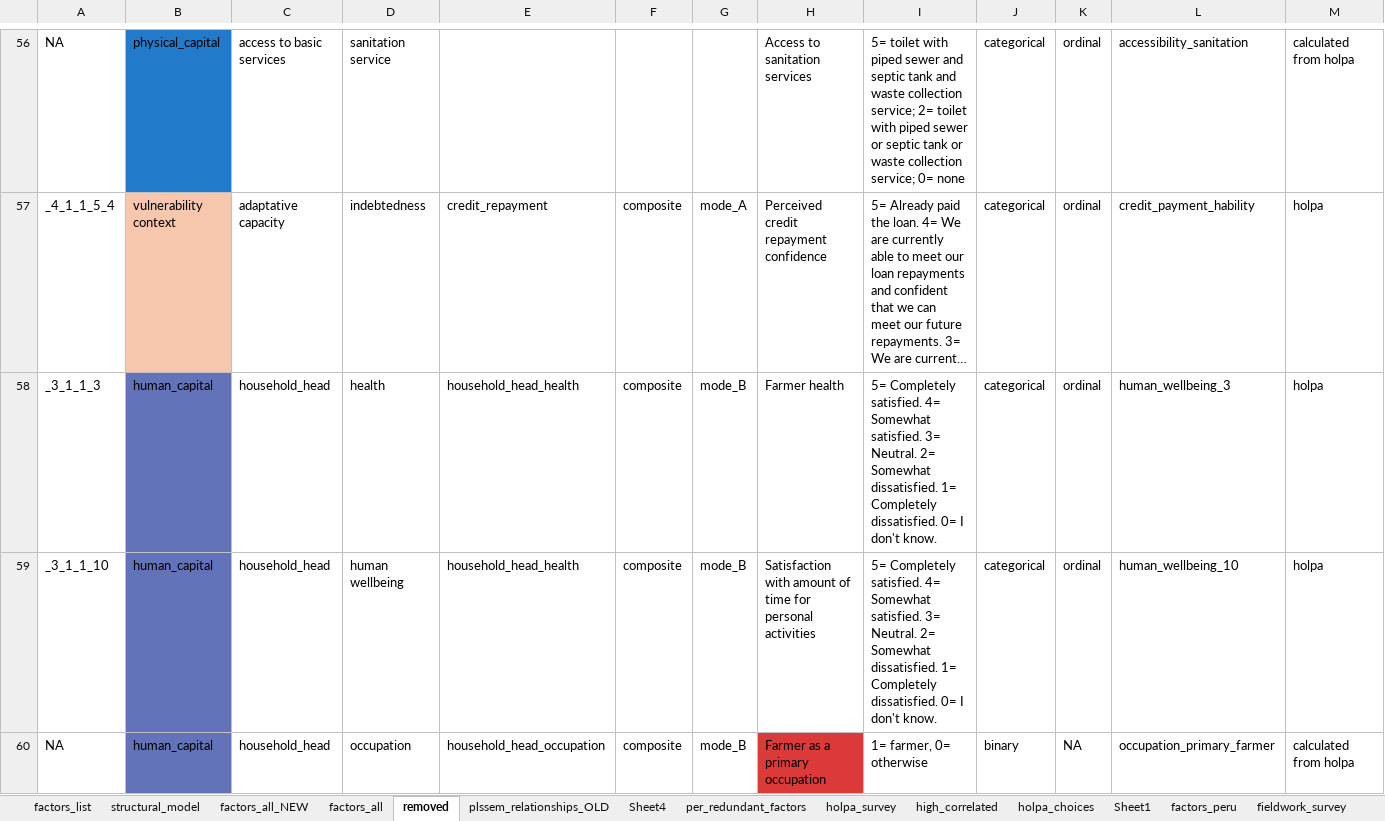
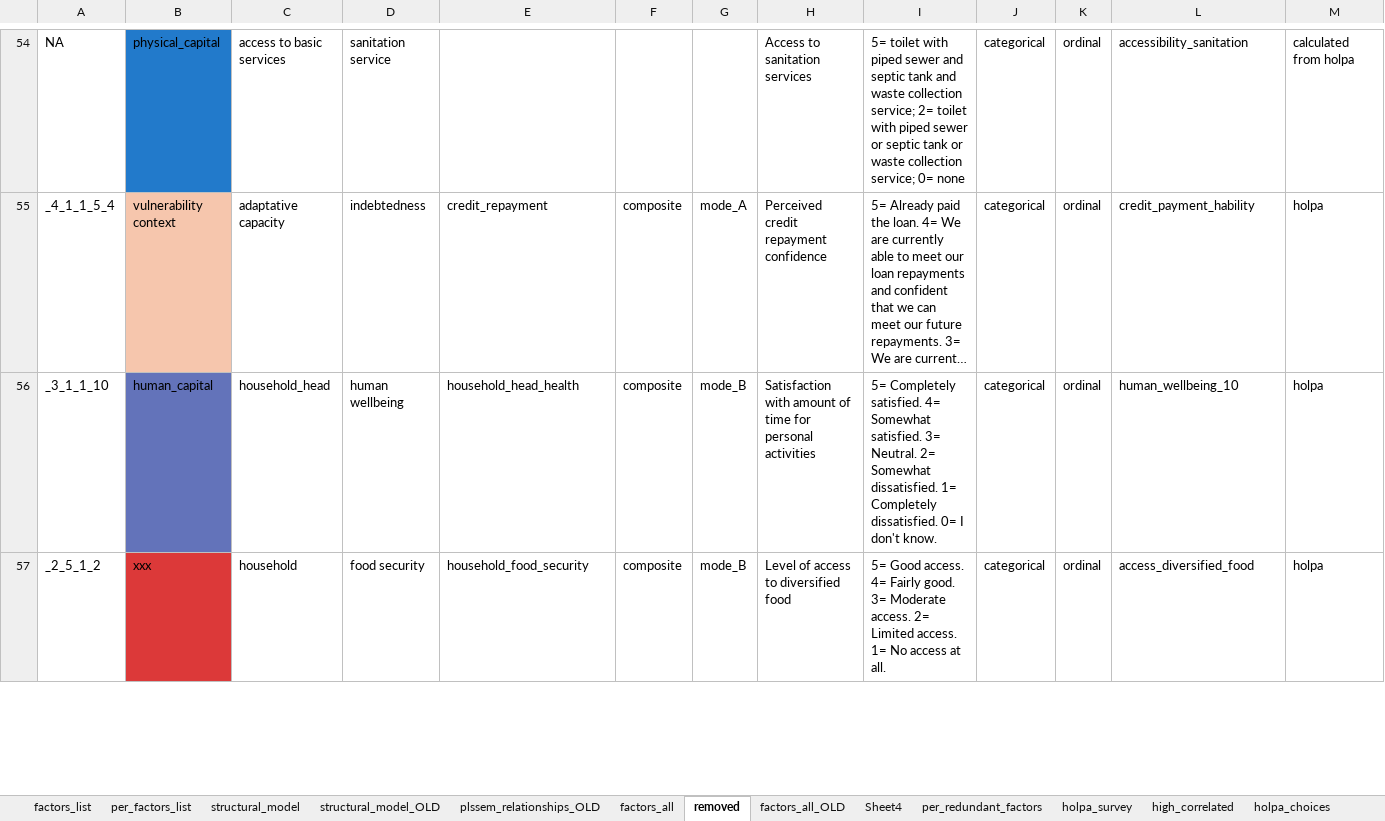
Before and after one commit to andreacsanchezb10/HOLPA_factors_influencing_adoption_dfs, an Excel workbook: factors_list.xlsx, sheet removed, drawn as a sheet; only a part is shown, gaps mark what is left out; the shorter side is filled out with more unchanged rows; long unchanged cells end in …; values as stored, in another font and other column widths than the file's, no borders; rows hold the shown columns only; the diff covers the shown part only; the diff names each change by its address in the sheet, - before the commit and + after, or states it on an @@ line.

```diff
--- a/factors_list.xlsx (sheet removed)
+++ b/factors_list.xlsx (sheet removed)
-sheet tab: factors_all_NEW
+sheet tab: per_factors_list
+sheet tab: structural_model_OLD
+sheet tab: factors_all_OLD
@@ sheet tab order changed: factors_list | per_factors_list | structural_model | structural_model_OLD | plssem_relationships_OLD | factors_all | removed | factors_all_OLD | Sheet4 | per_redundant_factors | holpa_survey | high_correlated | holpa_choices @@
-row 58: _3_1_1_3 | human_capital | household_head | health | household_head_health | composite | mode_B | Farmer health | 5= Completely satisfied. 4= Somewhat satisfied. 3= Neutral. 2= Somewhat dissatisfied. 1= Completely dissatisfied. 0= I don't know. | categorical | ordinal | human_wellbeing_3 | holpa
-row 60: NA | human_capital | household_head | occupation | household_head_occupation | composite | mode_B | Farmer as a primary occupation | 1= farmer, 0= otherwise | binary | NA | occupation_primary_farmer | calculated from holpa
```
Also changed, not shown: 4 removed rows elsewhere in this sheet, sheet factors_all, sheet factors_list, sheet structural_model, sheet holpa_choices, hidden cells, 1 other file.
